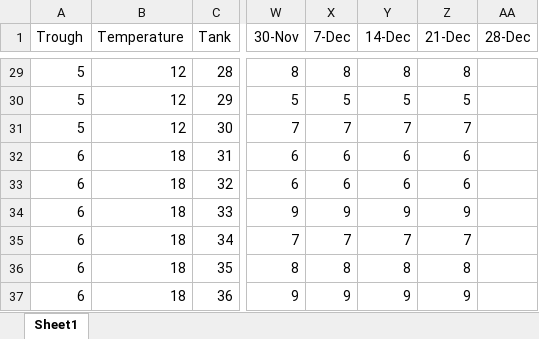
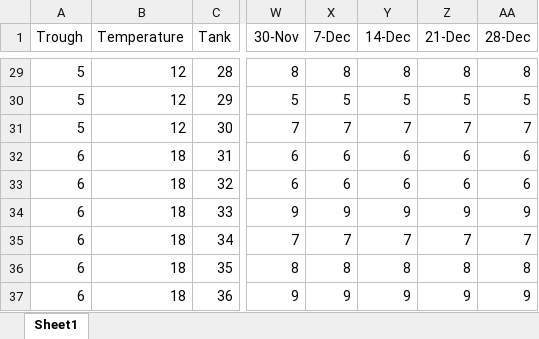
Before and after one commit to katygard/rep-sci-project, an Excel workbook: raw_data/weekly_survival.xlsx, sheet Sheet1, drawn as a sheet; only a part is shown, gaps mark what is left out; values as stored, in another font and other column widths than the file's, no borders; the diff covers the shown part only; the diff names each change by its address in the sheet, - before the commit and + after, or states it on an @@ line.

```diff
--- a/raw_data/weekly_survival.xlsx (sheet Sheet1)
+++ b/raw_data/weekly_survival.xlsx (sheet Sheet1)
-AA29 (28-Dec): (empty)
+AA29 (28-Dec): 8
-AA30 (28-Dec): (empty)
+AA30 (28-Dec): 5
-AA31 (28-Dec): (empty)
+AA31 (28-Dec): 7
-AA32:AA33 (28-Dec): (empty)
+AA32:AA33 (28-Dec): 6
-AA34 (28-Dec): (empty)
+AA34 (28-Dec): 9
-AA35 (28-Dec): (empty)
+AA35 (28-Dec): 7
-AA36 (28-Dec): (empty)
+AA36 (28-Dec): 8
-AA37 (28-Dec): (empty)
+AA37 (28-Dec): 9
```
Also changed, not shown: 27 edited cells elsewhere in this sheet, 5 other files.
